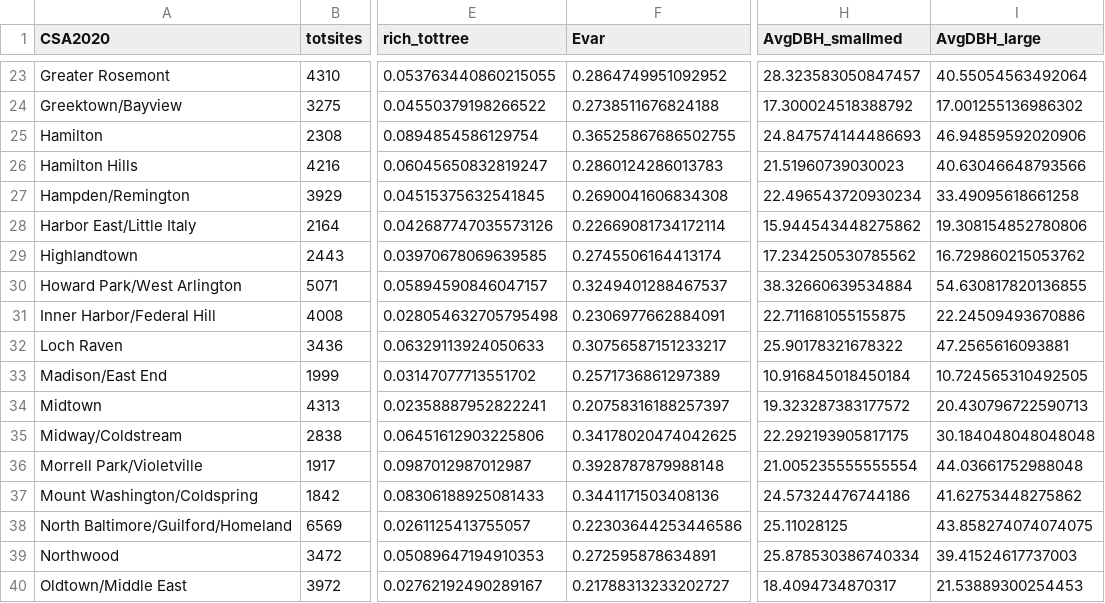
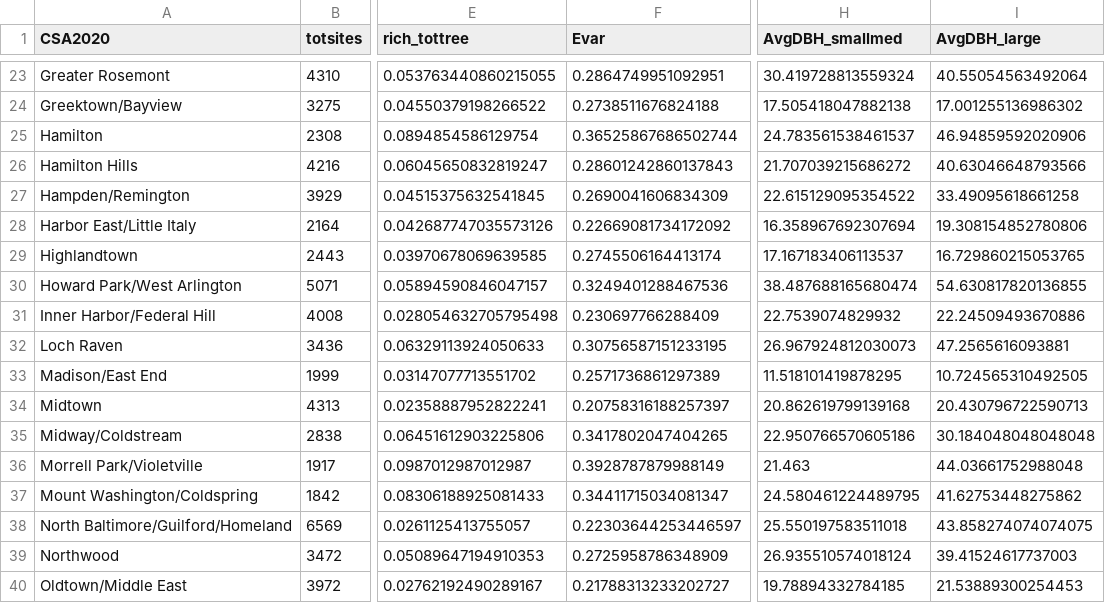
Before and after one commit to mavolio/BaltimoreStreetTreeProject, a CSV file: input_data/Dependent_variable_2025-03-14.csv, drawn as a sheet; only a part is shown, gaps mark what is left out; the diff covers the shown part only; the diff names each change by its address in the sheet, - before the commit and + after, or states it on an @@ line.

```diff
--- a/input_data/Dependent_variable_2025-03-14.csv
+++ b/input_data/Dependent_variable_2025-03-14.csv
-F23 (Evar): 0.2864749951092952
+F23 (Evar): 0.2864749951092951
-H23 (AvgDBH_smallmed): 28.323583050847457
+H23 (AvgDBH_smallmed): 30.419728813559324
-H24 (AvgDBH_smallmed): 17.300024518388792
+H24 (AvgDBH_smallmed): 17.505418047882138
-F25 (Evar): 0.36525867686502755
+F25 (Evar): 0.36525867686502744
-H25 (AvgDBH_smallmed): 24.847574144486693
+H25 (AvgDBH_smallmed): 24.783561538461537
-F26 (Evar): 0.2860124286013783
+F26 (Evar): 0.28601242860137843
-H26 (AvgDBH_smallmed): 21.51960739030023
+H26 (AvgDBH_smallmed): 21.707039215686272
-F27 (Evar): 0.2690041606834308
+F27 (Evar): 0.2690041606834309
-H27 (AvgDBH_smallmed): 22.496543720930234
+H27 (AvgDBH_smallmed): 22.615129095354522
-F28 (Evar): 0.22669081734172114
+F28 (Evar): 0.22669081734172092
-H28 (AvgDBH_smallmed): 15.944543448275862
+H28 (AvgDBH_smallmed): 16.358967692307694
-H29 (AvgDBH_smallmed): 17.234250530785562
+H29 (AvgDBH_smallmed): 17.167183406113537
-I29 (AvgDBH_large): 16.729860215053762
+I29 (AvgDBH_large): 16.729860215053765
-F30 (Evar): 0.3249401288467537
+F30 (Evar): 0.3249401288467536
-H30 (AvgDBH_smallmed): 38.32660639534884
+H30 (AvgDBH_smallmed): 38.487688165680474
-F31 (Evar): 0.2306977662884091
+F31 (Evar): 0.230697766288409
-H31 (AvgDBH_smallmed): 22.711681055155875
+H31 (AvgDBH_smallmed): 22.7539074829932
-F32 (Evar): 0.30756587151233217
+F32 (Evar): 0.30756587151233195
-H32 (AvgDBH_smallmed): 25.90178321678322
+H32 (AvgDBH_smallmed): 26.967924812030073
-H33 (AvgDBH_smallmed): 10.916845018450184
+H33 (AvgDBH_smallmed): 11.518101419878295
-H34 (AvgDBH_smallmed): 19.323287383177572
+H34 (AvgDBH_smallmed): 20.862619799139168
-F35 (Evar): 0.34178020474042625
+F35 (Evar): 0.3417802047404265
-H35 (AvgDBH_smallmed): 22.292193905817175
+H35 (AvgDBH_smallmed): 22.950766570605186
-F36 (Evar): 0.3928787879988148
+F36 (Evar): 0.3928787879988149
-H36 (AvgDBH_smallmed): 21.005235555555554
+H36 (AvgDBH_smallmed): 21.463
-F37 (Evar): 0.3441171503408136
+F37 (Evar): 0.34411715034081347
-H37 (AvgDBH_smallmed): 24.57324476744186
+H37 (AvgDBH_smallmed): 24.580461224489795
-F38 (Evar): 0.22303644253446586
+F38 (Evar): 0.22303644253446597
-H38 (AvgDBH_smallmed): 25.11028125
+H38 (AvgDBH_smallmed): 25.550197583511018
-F39 (Evar): 0.272595878634891
+F39 (Evar): 0.2725958786348909
-H39 (AvgDBH_smallmed): 25.878530386740334
+H39 (AvgDBH_smallmed): 26.935510574018124
-H40 (AvgDBH_smallmed): 18.4094734870317
+H40 (AvgDBH_smallmed): 19.78894332784185
```
Also changed, not shown: 58 edited cells elsewhere in this file, 1 other file.
